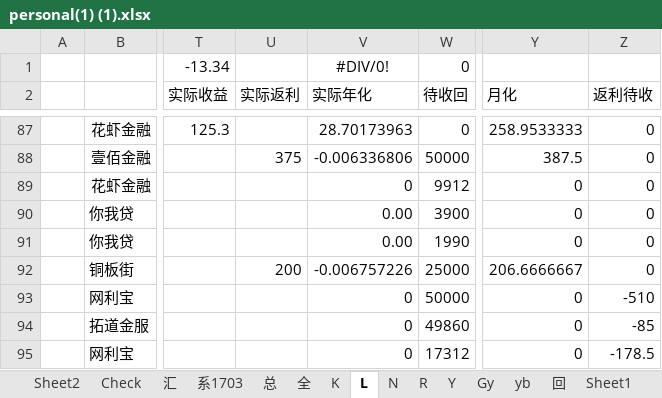
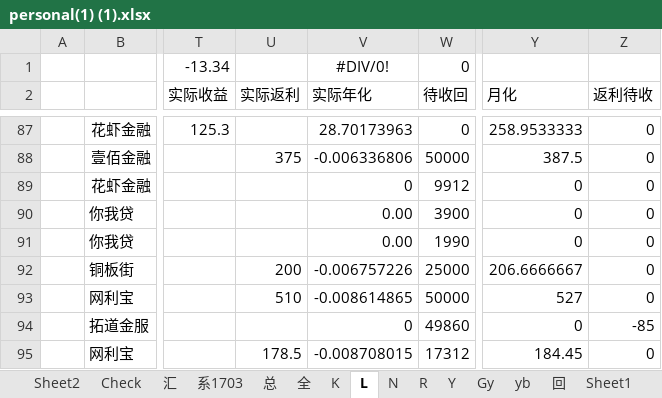
Before and after one commit to Kingva/minibondforstaging, an Excel workbook: aptop/personal(1) (1).xlsx, sheet L, drawn as a sheet; only a part is shown, gaps mark what is left out; values as stored, in another font and other column widths than the file's, no borders; conditional formats not drawn; the diff names each change by its address in the sheet, - before the commit and + after, or states it on an @@ line.

```diff
--- a/aptop/personal(1) (1).xlsx (sheet L)
+++ b/aptop/personal(1) (1).xlsx (sheet L)
-U93 (实际返利): (empty)
+U93 (实际返利): 510
-V93 (实际年化): 0
+V93 (实际年化): -0.008614865
-Y93 (月化): 0
+Y93 (月化): 527
-Z93 (返利待收): -510
+Z93 (返利待收): 0
-U95 (实际返利): (empty)
+U95 (实际返利): 178.5
-V95 (实际年化): 0
+V95 (实际年化): -0.008708015
-Y95 (月化): 0
+Y95 (月化): 184.45
-Z95 (返利待收): -178.5
+Z95 (返利待收): 0
```
Also changed, not shown: sheet 总, 6 other files.
